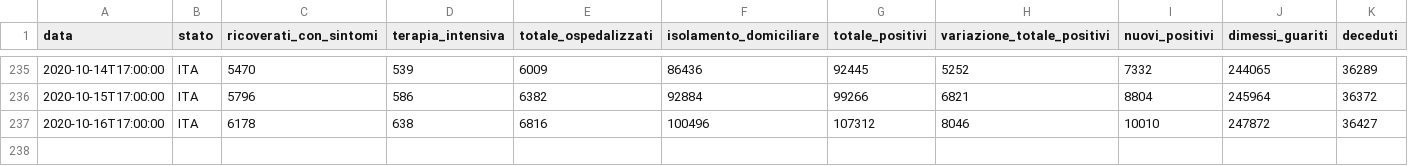
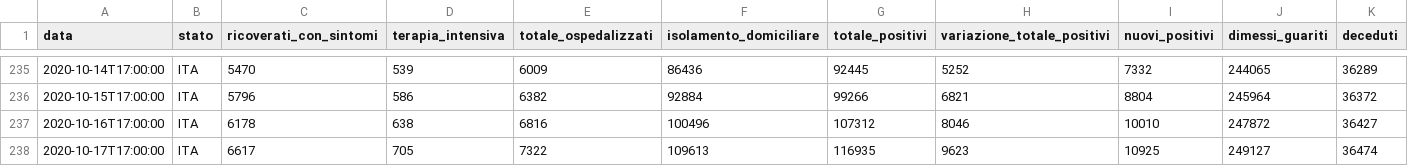
Before and after one commit to angelodm/covid-19_Italy, a CSV file: Italy_national_trends/dpc-covid19-ita-andamento-nazionale.csv, drawn as a sheet; only a part is shown, gaps mark what is left out; rows hold the shown columns only; the diff names each change by its address in the sheet, - before the commit and + after, or states it on an @@ line.

Commit message:
Italian National Trends

```diff
--- a/Italy_national_trends/dpc-covid19-ita-andamento-nazionale.csv
+++ b/Italy_national_trends/dpc-covid19-ita-andamento-nazionale.csv
+row 238: 2020-10-17T17:00:00 | ITA | 6617 | 705 | 7322 | 109613 | 116935 | 9623 | 10925 | 249127 | 36474
```
